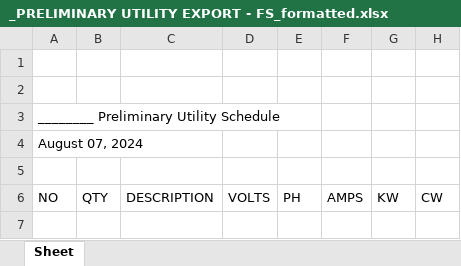
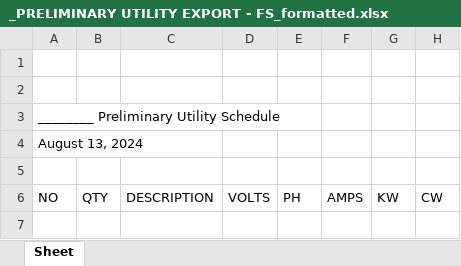
Before and after one commit to sigalant/SDI_Tools, an Excel workbook: Bulk Loads/0923/_PRELIMINARY UTILITY EXPORT - FS_formatted.xlsx, sheet Sheet, drawn as a sheet; only a part is shown; values as stored, in another font and other column widths than the file's, no cell formats; charts and pictures not drawn; the diff names each change by its address in the sheet, - before the commit and + after, or states it on an @@ line.

```diff
--- a/Bulk Loads/0923/_PRELIMINARY UTILITY EXPORT - FS_formatted.xlsx (sheet Sheet)
+++ b/Bulk Loads/0923/_PRELIMINARY UTILITY EXPORT - FS_formatted.xlsx (sheet Sheet)
-A4 (NO): August 07, 2024
+A4 (NO): August 13, 2024
```
Also changed, not shown: cell formats, 11 other files.
